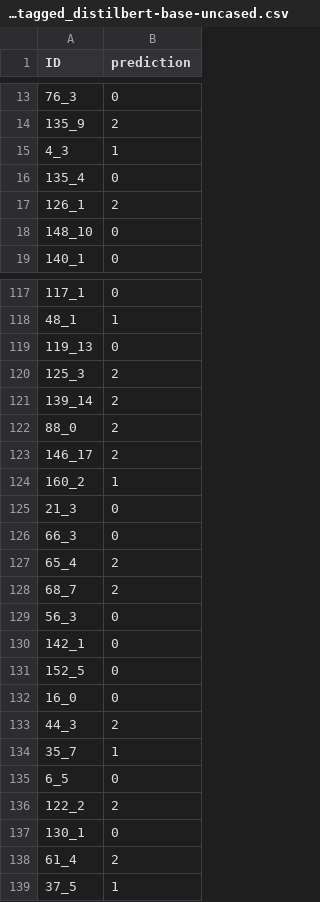
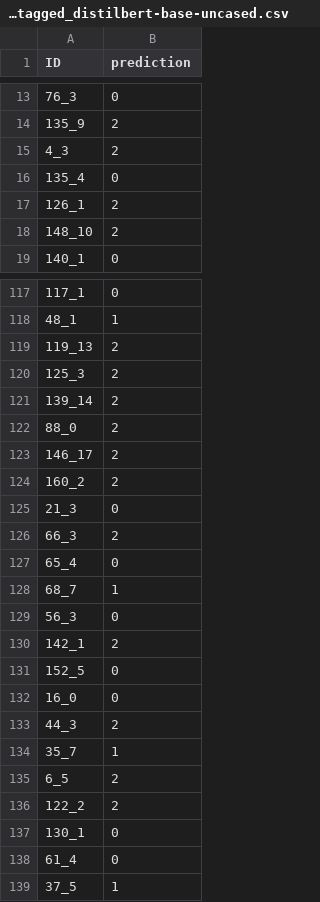
Before and after one commit to yabramuvdi/text-algorithms, a CSV file: output/fed_tagged_distilbert-base-uncased.csv, drawn as a sheet; only a part is shown, gaps mark what is left out; the diff covers the shown part only.

```diff
--- a/output/fed_tagged_distilbert-base-uncased.csv
+++ b/output/fed_tagged_distilbert-base-uncased.csv
@@ -14,6 +14,6 @@ ID,prediction
 135_9,2
-4_3,1
+4_3,2
 135_4,0
 126_1,2
-148_10,0
+148_10,2
 140_1,0
@@ -118,3 +118,3 @@ ID,prediction
 48_1,1
-119_13,0
+119_13,2
 125_3,2
@@ -123,9 +123,9 @@ ID,prediction
 146_17,2
-160_2,1
+160_2,2
 21_3,0
-66_3,0
-65_4,2
-68_7,2
+66_3,2
+65_4,0
+68_7,1
 56_3,0
-142_1,0
+142_1,2
 152_5,0
@@ -134,6 +134,6 @@ ID,prediction
 35_7,1
-6_5,0
+6_5,2
 122_2,2
 130_1,0
-61_4,2
+61_4,0
 37_5,1
```
Also changed, not shown: 37 edited cells elsewhere in this file, 9 other files.
